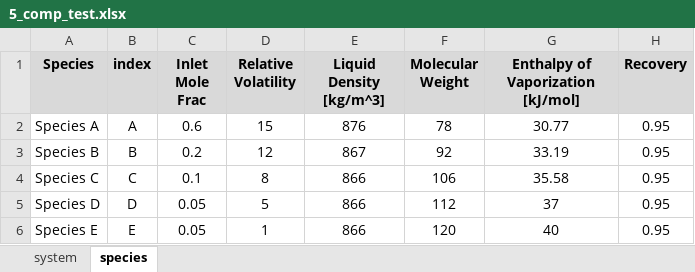
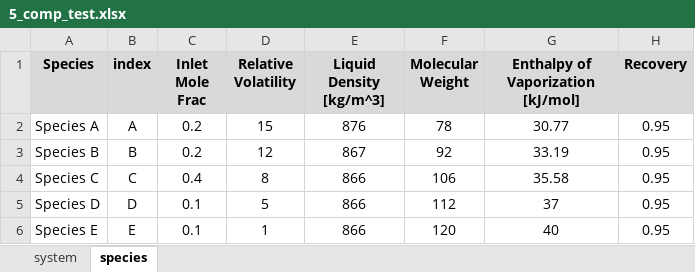
Before and after one commit to pfauk/sns_modeling, an Excel workbook: src/data/5_comp_test.xlsx, sheet species, drawn as a sheet; values as stored, in another font and other column widths than the file's, no borders; the diff names each change by its address in the sheet, - before the commit and + after, or states it on an @@ line.

```diff
--- a/src/data/5_comp_test.xlsx (sheet species)
+++ b/src/data/5_comp_test.xlsx (sheet species)
-C2 (Inlet Mole Frac): 0.6
+C2 (Inlet Mole Frac): 0.2
-C4 (Inlet Mole Frac): 0.1
+C4 (Inlet Mole Frac): 0.4
-C5:C6 (Inlet Mole Frac): 0.05
+C5:C6 (Inlet Mole Frac): 0.1
```
Also changed, not shown: src/data/3_comp_test.xlsx, src/data/4_comp_test.xlsx, 2 other files.
